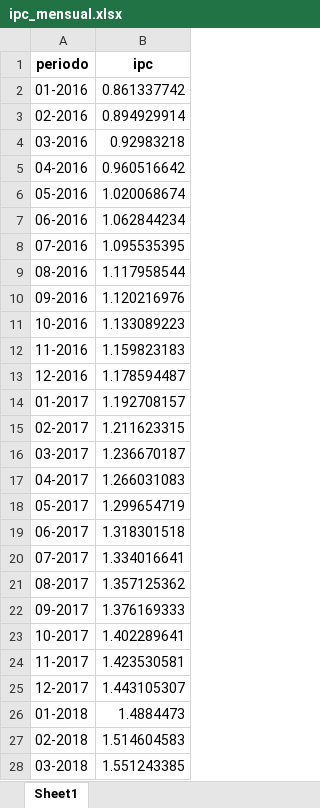
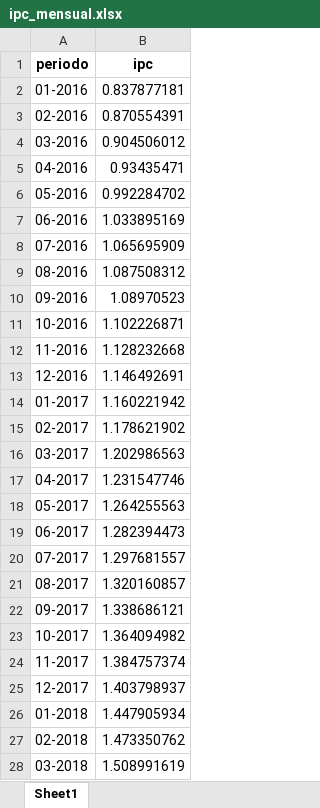
Before and after one commit to marajadesantelmo/dassa_operativo_stream, an Excel workbook: ipc_mensual.xlsx, sheet Sheet1, drawn as a sheet; only a part is shown; values as stored, in another font and other column widths than the file's, no borders; the diff covers the shown part only; the diff names each change by its address in the sheet, - before the commit and + after, or states it on an @@ line.

```diff
--- a/ipc_mensual.xlsx (sheet Sheet1)
+++ b/ipc_mensual.xlsx (sheet Sheet1)
-B2 (ipc): 0.861337742
+B2 (ipc): 0.837877181
-B3 (ipc): 0.894929914
+B3 (ipc): 0.870554391
-B4 (ipc): 0.92983218
+B4 (ipc): 0.904506012
-B5 (ipc): 0.960516642
+B5 (ipc): 0.93435471
-B6 (ipc): 1.020068674
+B6 (ipc): 0.992284702
-B7 (ipc): 1.062844234
+B7 (ipc): 1.033895169
-B8 (ipc): 1.095535395
+B8 (ipc): 1.065695909
-B9 (ipc): 1.117958544
+B9 (ipc): 1.087508312
-B10 (ipc): 1.120216976
+B10 (ipc): 1.08970523
-B11 (ipc): 1.133089223
+B11 (ipc): 1.102226871
-B12 (ipc): 1.159823183
+B12 (ipc): 1.128232668
-B13 (ipc): 1.178594487
+B13 (ipc): 1.146492691
-B14 (ipc): 1.192708157
+B14 (ipc): 1.160221942
-B15 (ipc): 1.211623315
+B15 (ipc): 1.178621902
-B16 (ipc): 1.236670187
+B16 (ipc): 1.202986563
-B17 (ipc): 1.266031083
+B17 (ipc): 1.231547746
-B18 (ipc): 1.299654719
+B18 (ipc): 1.264255563
-B19 (ipc): 1.318301518
+B19 (ipc): 1.282394473
-B20 (ipc): 1.334016641
+B20 (ipc): 1.297681557
-B21 (ipc): 1.357125362
+B21 (ipc): 1.320160857
-B22 (ipc): 1.376169333
+B22 (ipc): 1.338686121
-B23 (ipc): 1.402289641
+B23 (ipc): 1.364094982
-B24 (ipc): 1.423530581
+B24 (ipc): 1.384757374
-B25 (ipc): 1.443105307
+B25 (ipc): 1.403798937
-B26 (ipc): 1.4884473
+B26 (ipc): 1.447905934
-B27 (ipc): 1.514604583
+B27 (ipc): 1.473350762
-B28 (ipc): 1.551243385
+B28 (ipc): 1.508991619
```
Also changed, not shown: 85 edited cells elsewhere in this sheet, 11 other files.
